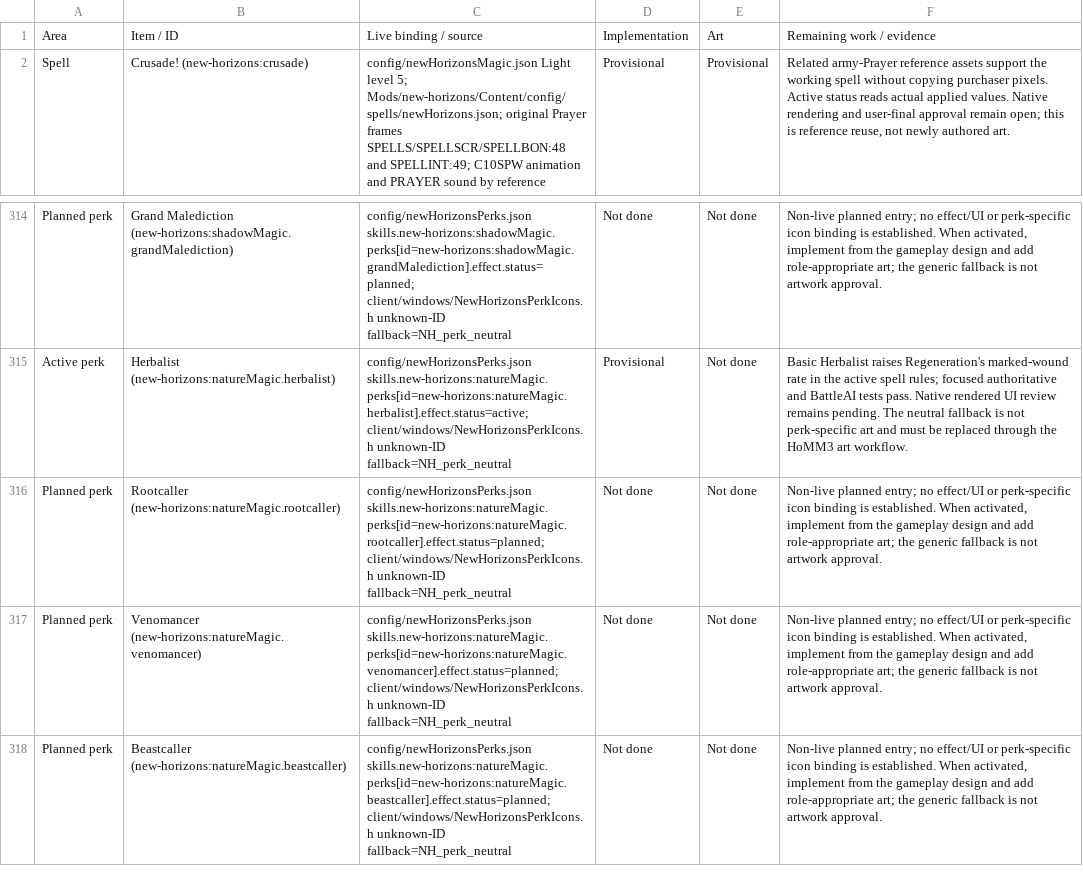
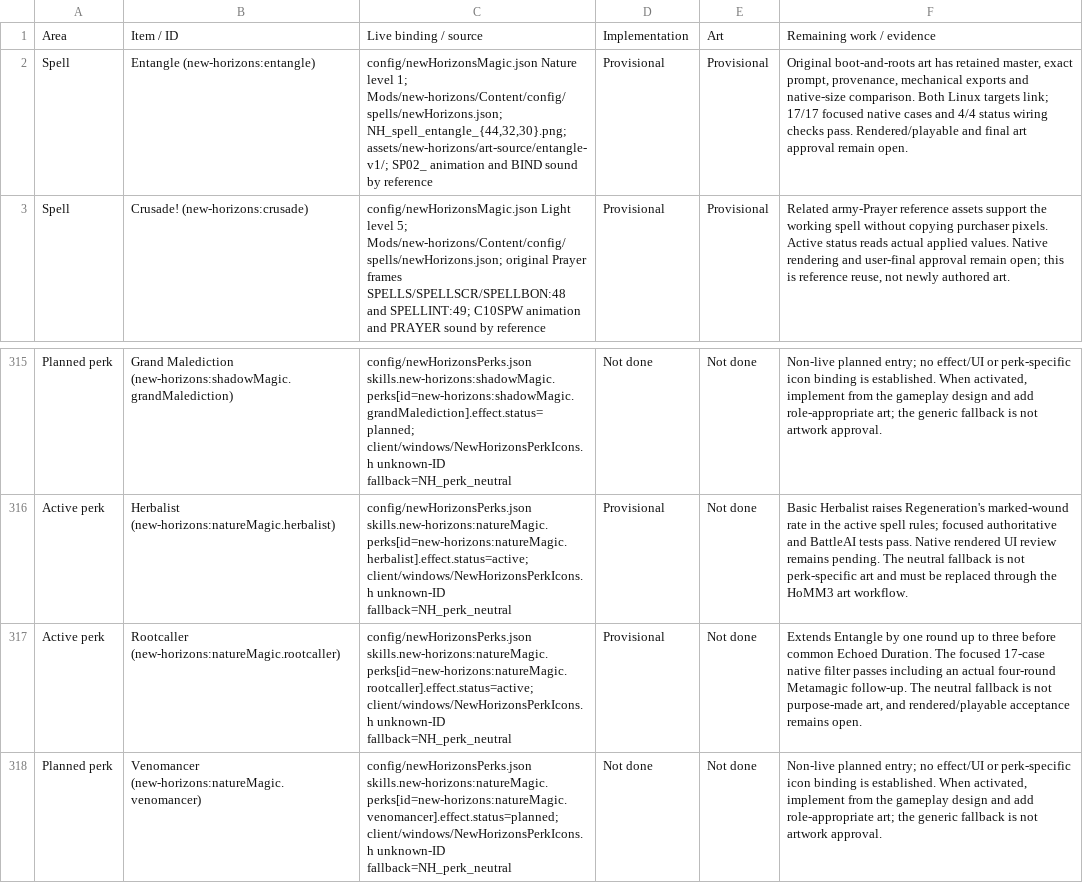
Before and after one commit to thegandalf196/new-horizons, a CSV file: docs/NH_UI_ASSET_INVENTORY.csv, drawn as a sheet; only a part is shown, gaps mark what is left out; the shorter side is filled out with more unchanged rows.

Commit message:
Implement Entangle root and Rootcaller duration

```diff
--- a/docs/NH_UI_ASSET_INVENTORY.csv
+++ b/docs/NH_UI_ASSET_INVENTORY.csv
@@ -1,2 +1,3 @@
 Area,Item / ID,Live binding / source,Implementation,Art,Remaining work / evidence
+"Spell","Entangle (new-horizons:entangle)","config/newHorizonsMagic.json Nature level 1; Mods/new-horizons/Content/config/spells/newHorizons.json; NH_spell_entangle_{44,32,30}.png; assets/new-horizons/art-source/entangle-v1/; SP02_ animation and BIND sound by reference","Provisional","Provisional","Original boot-and-roots art has retained master, exact prompt, provenance, mechanical exports and native-size comparison. Both Linux targets link; 17/17 focused native cases and 4/4 status wiring checks pass. Rendered/playable and final art approval remain open."
 "Spell","Crusade! (new-horizons:crusade)","config/newHorizonsMagic.json Light level 5; Mods/new-horizons/Content/config/spells/newHorizons.json; original Prayer frames SPELLS/SPELLSCR/SPELLBON:48 and SPELLINT:49; C10SPW animation and PRAYER sound by reference","Provisional","Provisional","Related army-Prayer reference assets support the working spell without copying purchaser pixels. Active status reads actual applied values. Native rendering and user-final approval remain open; this is reference reuse, not newly authored art."
@@ -315,3 +316,3 @@ Area,Item / ID,Live binding / source,Implementation,Art,Remaining work / evidenc
 "Active perk","Herbalist (new-horizons:natureMagic.herbalist)","config/newHorizonsPerks.json skills.new-horizons:natureMagic.perks[id=new-horizons:natureMagic.herbalist].effect.status=active; client/windows/NewHorizonsPerkIcons.h unknown-ID fallback=NH_perk_neutral","Provisional","Not done","Basic Herbalist raises Regeneration's marked-wound rate in the active spell rules; focused authoritative and BattleAI tests pass. Native rendered UI review remains pending. The neutral fallback is not perk-specific art and must be replaced through the HoMM3 art workflow."
-"Planned perk","Rootcaller (new-horizons:natureMagic.rootcaller)","config/newHorizonsPerks.json skills.new-horizons:natureMagic.perks[id=new-horizons:natureMagic.rootcaller].effect.status=planned; client/windows/NewHorizonsPerkIcons.h unknown-ID fallback=NH_perk_neutral","Not done","Not done","Non-live planned entry; no effect/UI or perk-specific icon binding is established. When activated, implement from the gameplay design and add role-appropriate art; the generic fallback is not artwork approval."
+"Active perk","Rootcaller (new-horizons:natureMagic.rootcaller)","config/newHorizonsPerks.json skills.new-horizons:natureMagic.perks[id=new-horizons:natureMagic.rootcaller].effect.status=active; client/windows/NewHorizonsPerkIcons.h unknown-ID fallback=NH_perk_neutral","Provisional","Not done","Extends Entangle by one round up to three before common Echoed Duration. The focused 17-case native filter passes including an actual four-round Metamagic follow-up. The neutral fallback is not purpose-made art, and rendered/playable acceptance remains open."
 "Planned perk","Venomancer (new-horizons:natureMagic.venomancer)","config/newHorizonsPerks.json skills.new-horizons:natureMagic.perks[id=new-horizons:natureMagic.venomancer].effect.status=planned; client/windows/NewHorizonsPerkIcons.h unknown-ID fallback=NH_perk_neutral","Not done","Not done","Non-live planned entry; no effect/UI or perk-specific icon binding is established. When activated, implement from the gameplay design and add role-appropriate art; the generic fallback is not artwork approval."
```
Also changed, not shown: 31 other files.
